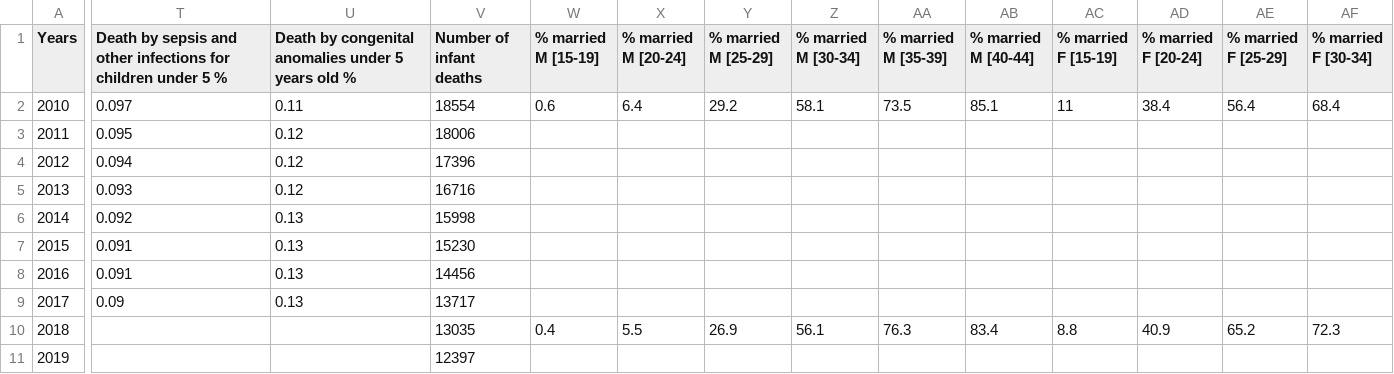
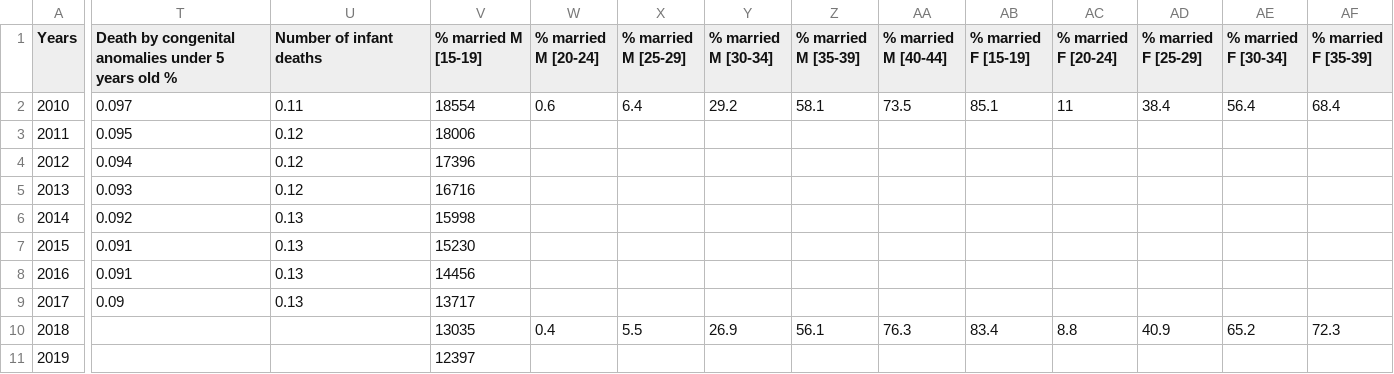
Before and after one commit to darriss/comp1, a CSV file: newmardata.csv, drawn as a sheet; only a part is shown, gaps mark what is left out; the diff covers the shown part only; the diff names each change by its address in the sheet, - before the commit and + after, or states it on an @@ line.

Commit message:
Final data code

```diff
--- a/newmardata.csv
+++ b/newmardata.csv
-T1: Death by sepsis and other infections for children under 5 %
+T1: Death by congenital anomalies under 5 years old %
-U1: Death by congenital anomalies under 5 years old %
+U1: Number of infant deaths
-V1: Number of infant deaths
+V1: % married M [15-19]
-W1: % married M [15-19]
+W1: % married M [20-24]
-X1: % married M [20-24]
+X1: % married M [25-29]
-Y1: % married M [25-29]
+Y1: % married M [30-34]
-Z1: % married M [30-34]
+Z1: % married M [35-39]
-AA1: % married M [35-39]
+AA1: % married M [40-44]
-AB1: % married M [40-44]
+AB1: % married F [15-19]
-AC1: % married F [15-19]
+AC1: % married F [20-24]
-AD1: % married F [20-24]
+AD1: % married F [25-29]
-AE1: % married F [25-29]
+AE1: % married F [30-34]
-AF1: % married F [30-34]
+AF1: % married F [35-39]
```
Also changed, not shown: 2 edited cells elsewhere in this file, 1 other file.
